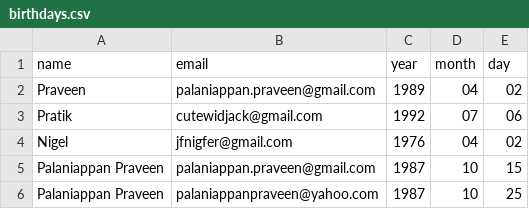
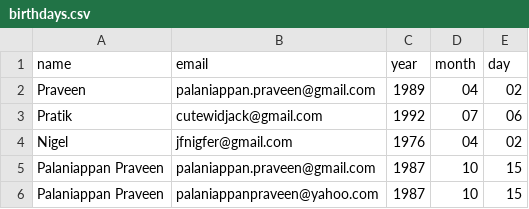
Before and after one commit to Palaniappan-Praveen/Birthday_greetings, a CSV file: birthdays.csv, drawn as a sheet.

Commit message:
Fix duplicate birthday entry for Palaniappan Praveen

```diff
--- a/birthdays.csv
+++ b/birthdays.csv
@@ -5,2 +5,2 @@ Nigel,jfnigfer@gmail.com,1976,04,02
 Palaniappan Praveen,palaniappan.praveen@gmail.com,1987,10,15
-Palaniappan Praveen,palaniappanpraveen@yahoo.com,1987,10,25
+Palaniappan Praveen,palaniappanpraveen@yahoo.com,1987,10,15
```
